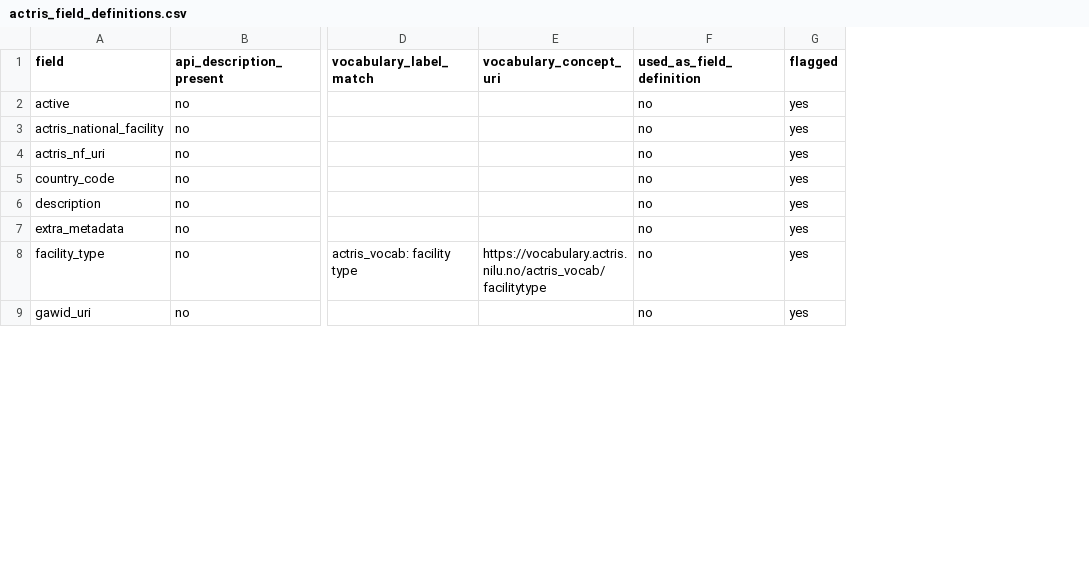
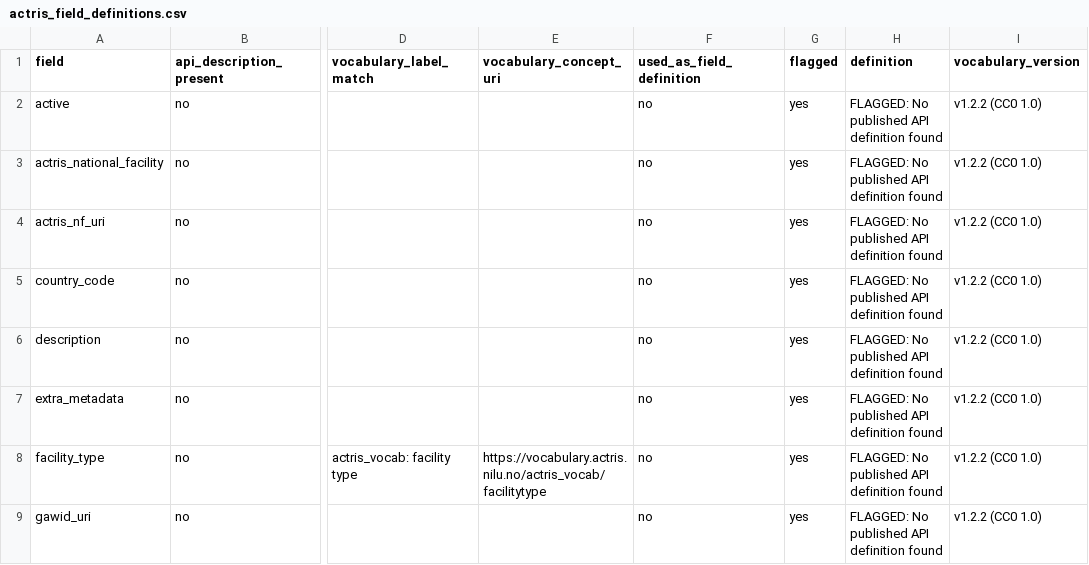
Before and after one commit to ozkanali357/ri-station-harmonization, a CSV file: outputs/actris_field_definitions.csv, drawn as a sheet; only a part is shown, gaps mark what is left out; the diff names each change by its address in the sheet, - before the commit and + after, or states it on an @@ line.

Commit message:
Fetch actual ACTRIS CC0 definitions and update tests

```diff
--- a/outputs/actris_field_definitions.csv
+++ b/outputs/actris_field_definitions.csv
+column H (definition), rows 2-9: all FLAGGED: No published API definition found
+column I (vocabulary_version), rows 2-9: all v1.2.2 (CC0 1.0)
```
Also changed, not shown: 4 other files.
